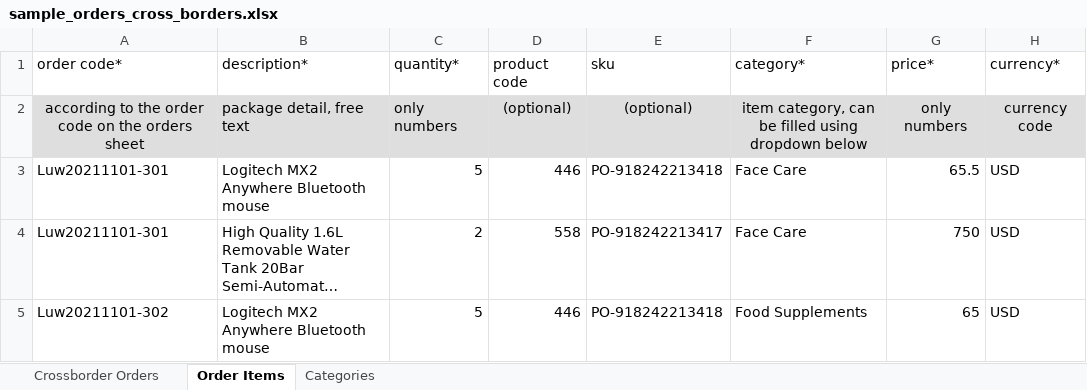
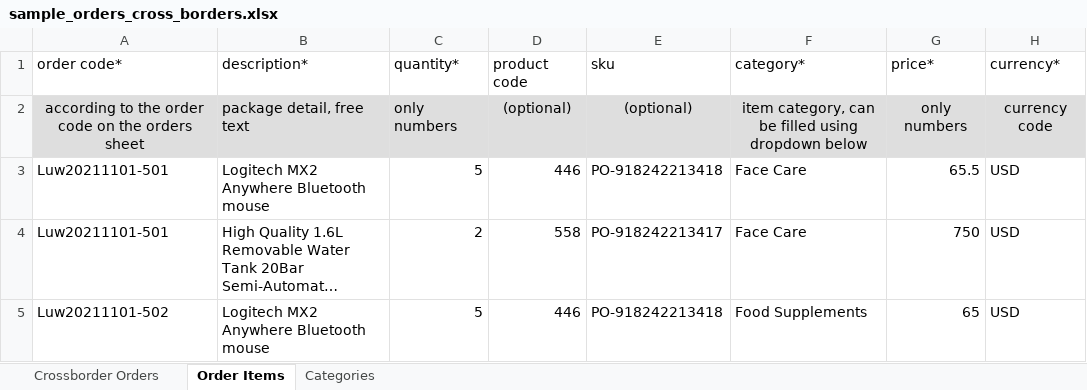
Before and after one commit to dendydandees/group-3, an Excel workbook: static/files/orders/sample_orders_cross_borders.xlsx, sheet Order Items, drawn as a sheet; long unchanged cells end in …; values as stored, in another font and other column widths than the file's, no borders; the diff names each change by its address in the sheet, - before the commit and + after, or states it on an @@ line.

```diff
--- a/static/files/orders/sample_orders_cross_borders.xlsx (sheet Order Items)
+++ b/static/files/orders/sample_orders_cross_borders.xlsx (sheet Order Items)
-A3:A4 (order code*): Luw20211101-301
+A3:A4 (order code*): Luw20211101-501
-A5 (order code*): Luw20211101-302
+A5 (order code*): Luw20211101-502
```
Also changed, not shown: sheet Crossborder Orders, 6 other files.
